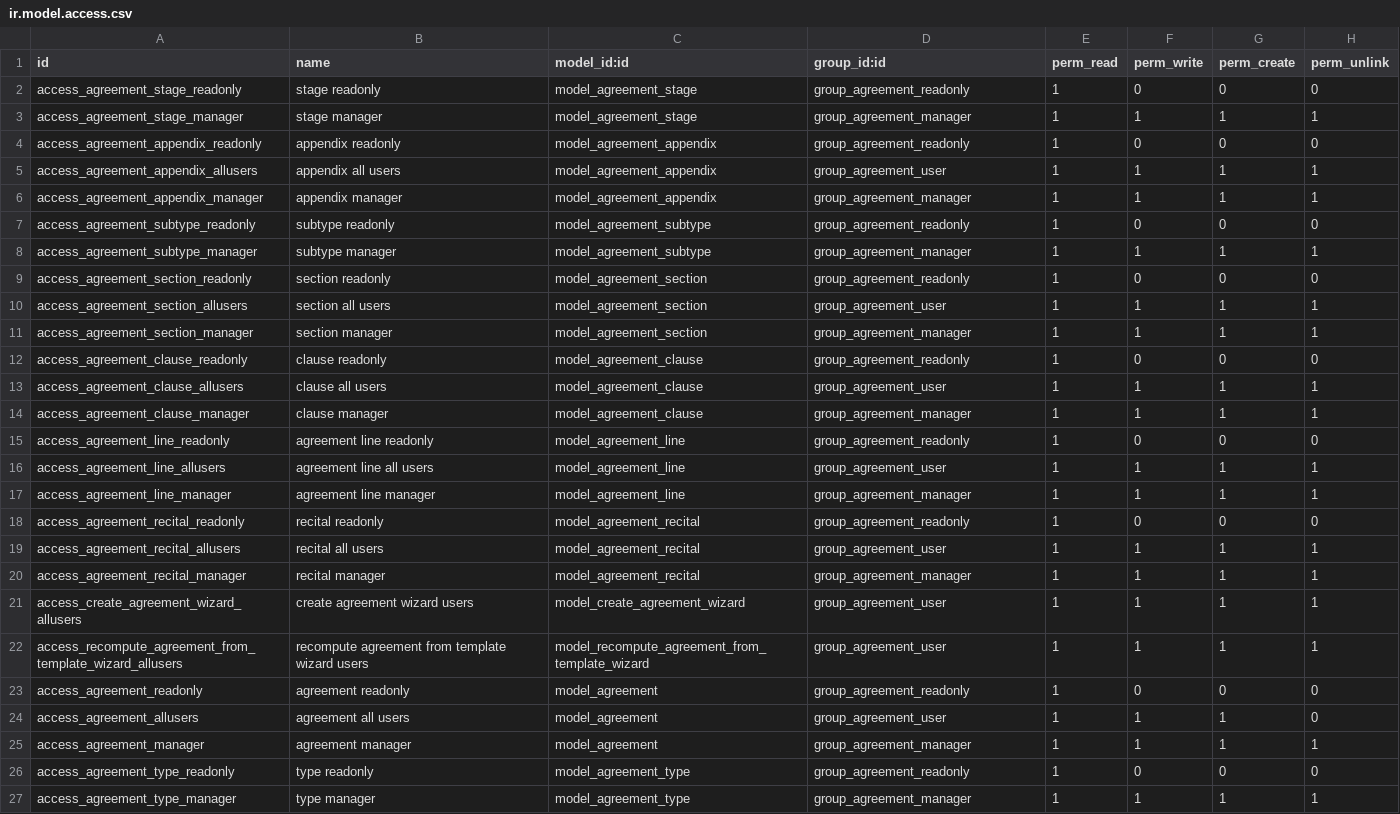
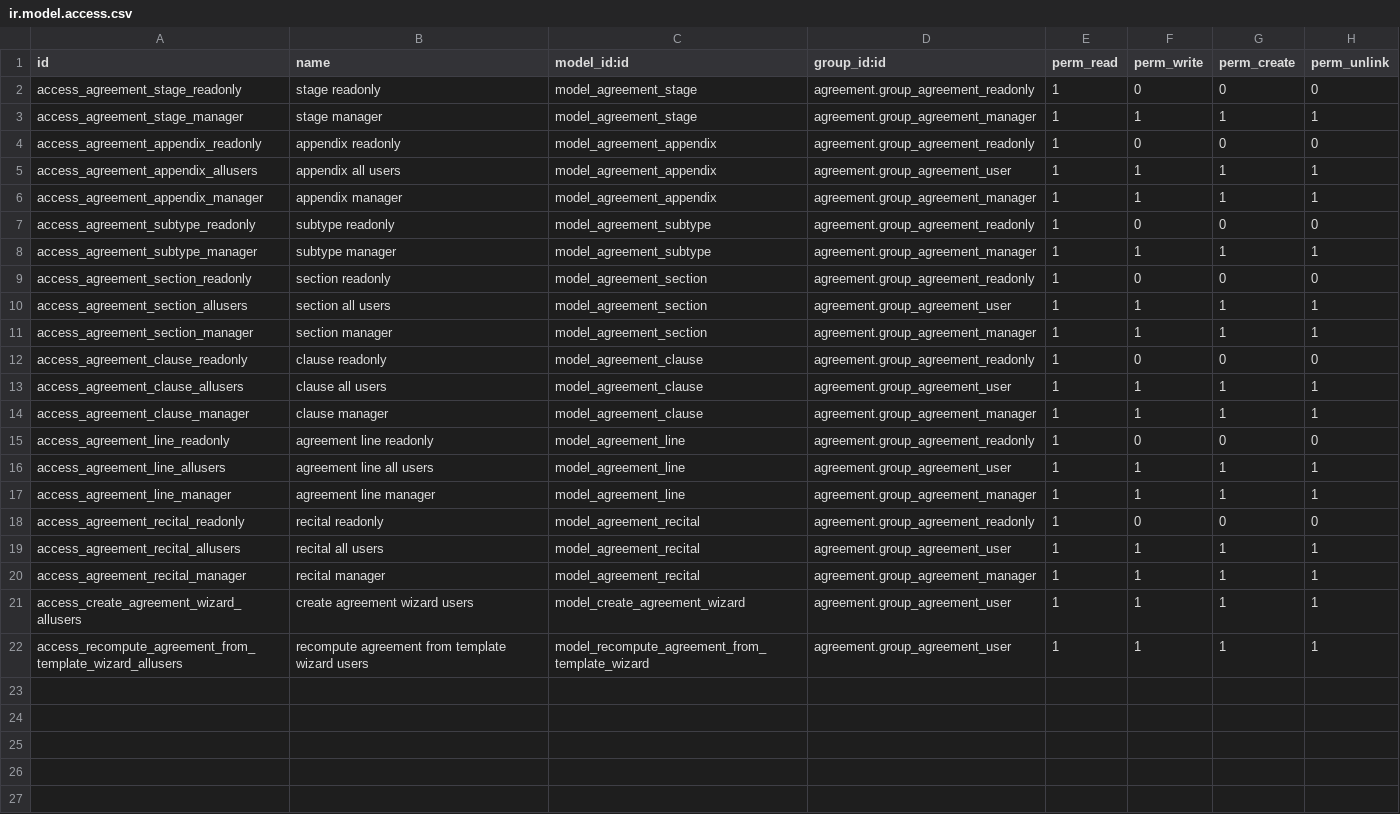
Before and after one commit to OCA/agreement, a CSV file: agreement_legal/security/ir.model.access.csv, drawn as a sheet.

```diff
--- a/agreement_legal/security/ir.model.access.csv
+++ b/agreement_legal/security/ir.model.access.csv
@@ -1,27 +1,22 @@
 id,name,model_id:id,group_id:id,perm_read,perm_write,perm_create,perm_unlink
-access_agreement_stage_readonly,stage readonly,model_agreement_stage,group_agreement_readonly,1,0,0,0
-access_agreement_stage_manager,stage manager,model_agreement_stage,group_agreement_manager,1,1,1,1
-access_agreement_appendix_readonly,appendix readonly,model_agreement_appendix,group_agreement_readonly,1,0,0,0
-access_agreement_appendix_allusers,appendix all users,model_agreement_appendix,group_agreement_user,1,1,1,1
-access_agreement_appendix_manager,appendix manager,model_agreement_appendix,group_agreement_manager,1,1,1,1
-access_agreement_subtype_readonly,subtype readonly,model_agreement_subtype,group_agreement_readonly,1,0,0,0
-access_agreement_subtype_manager,subtype manager,model_agreement_subtype,group_agreement_manager,1,1,1,1
-access_agreement_section_readonly,section readonly,model_agreement_section,group_agreement_readonly,1,0,0,0
-access_agreement_section_allusers,section all users,model_agreement_section,group_agreement_user,1,1,1,1
-access_agreement_section_manager,section manager,model_agreement_section,group_agreement_manager,1,1,1,1
-access_agreement_clause_readonly,clause readonly,model_agreement_clause,group_agreement_readonly,1,0,0,0
-access_agreement_clause_allusers,clause all users,model_agreement_clause,group_agreement_user,1,1,1,1
-access_agreement_clause_manager,clause manager,model_agreement_clause,group_agreement_manager,1,1,1,1
-access_agreement_line_readonly,agreement line readonly,model_agreement_line,group_agreement_readonly,1,0,0,0
-access_agreement_line_allusers,agreement line all users,model_agreement_line,group_agreement_user,1,1,1,1
-access_agreement_line_manager,agreement line manager,model_agreement_line,group_agreement_manager,1,1,1,1
-access_agreement_recital_readonly,recital readonly,model_agreement_recital,group_agreement_readonly,1,0,0,0
-access_agreement_recital_allusers,recital all users,model_agreement_recital,group_agreement_user,1,1,1,1
-access_agreement_recital_manager,recital manager,model_agreement_recital,group_agreement_manager,1,1,1,1
-access_create_agreement_wizard_allusers,create agreement wizard users,model_create_agreement_wizard,group_agreement_user,1,1,1,1
-access_recompute_agreement_from_template_wizard_allusers,recompute agreement from template wizard users,model_recompute_agreement_from_template_wizard,group_agreement_user,1,1,1,1
-access_agreement_readonly,agreement readonly,model_agreement,group_agreement_readonly,1,0,0,0
-access_agreement_allusers,agreement all users,model_agreement,group_agreement_user,1,1,1,0
-access_agreement_manager,agreement manager,model_agreement,group_agreement_manager,1,1,1,1
-access_agreement_type_readonly,type readonly,model_agreement_type,group_agreement_readonly,1,0,0,0
-access_agreement_type_manager,type manager,model_agreement_type,group_agreement_manager,1,1,1,1
+access_agreement_stage_readonly,stage readonly,model_agreement_stage,agreement.group_agreement_readonly,1,0,0,0
+access_agreement_stage_manager,stage manager,model_agreement_stage,agreement.group_agreement_manager,1,1,1,1
+access_agreement_appendix_readonly,appendix readonly,model_agreement_appendix,agreement.group_agreement_readonly,1,0,0,0
+access_agreement_appendix_allusers,appendix all users,model_agreement_appendix,agreement.group_agreement_user,1,1,1,1
+access_agreement_appendix_manager,appendix manager,model_agreement_appendix,agreement.group_agreement_manager,1,1,1,1
+access_agreement_subtype_readonly,subtype readonly,model_agreement_subtype,agreement.group_agreement_readonly,1,0,0,0
+access_agreement_subtype_manager,subtype manager,model_agreement_subtype,agreement.group_agreement_manager,1,1,1,1
+access_agreement_section_readonly,section readonly,model_agreement_section,agreement.group_agreement_readonly,1,0,0,0
+access_agreement_section_allusers,section all users,model_agreement_section,agreement.group_agreement_user,1,1,1,1
+access_agreement_section_manager,section manager,model_agreement_section,agreement.group_agreement_manager,1,1,1,1
+access_agreement_clause_readonly,clause readonly,model_agreement_clause,agreement.group_agreement_readonly,1,0,0,0
+access_agreement_clause_allusers,clause all users,model_agreement_clause,agreement.group_agreement_user,1,1,1,1
+access_agreement_clause_manager,clause manager,model_agreement_clause,agreement.group_agreement_manager,1,1,1,1
+access_agreement_line_readonly,agreement line readonly,model_agreement_line,agreement.group_agreement_readonly,1,0,0,0
+access_agreement_line_allusers,agreement line all users,model_agreement_line,agreement.group_agreement_user,1,1,1,1
+access_agreement_line_manager,agreement line manager,model_agreement_line,agreement.group_agreement_manager,1,1,1,1
+access_agreement_recital_readonly,recital readonly,model_agreement_recital,agreement.group_agreement_readonly,1,0,0,0
+access_agreement_recital_allusers,recital all users,model_agreement_recital,agreement.group_agreement_user,1,1,1,1
+access_agreement_recital_manager,recital manager,model_agreement_recital,agreement.group_agreement_manager,1,1,1,1
+access_create_agreement_wizard_allusers,create agreement wizard users,model_create_agreement_wizard,agreement.group_agreement_user,1,1,1,1
+access_recompute_agreement_from_template_wizard_allusers,recompute agreement from template wizard users,model_recompute_agreement_from_template_wizard,agreement.group_agreement_user,1,1,1,1
```
Also changed, not shown: 21 other files.
